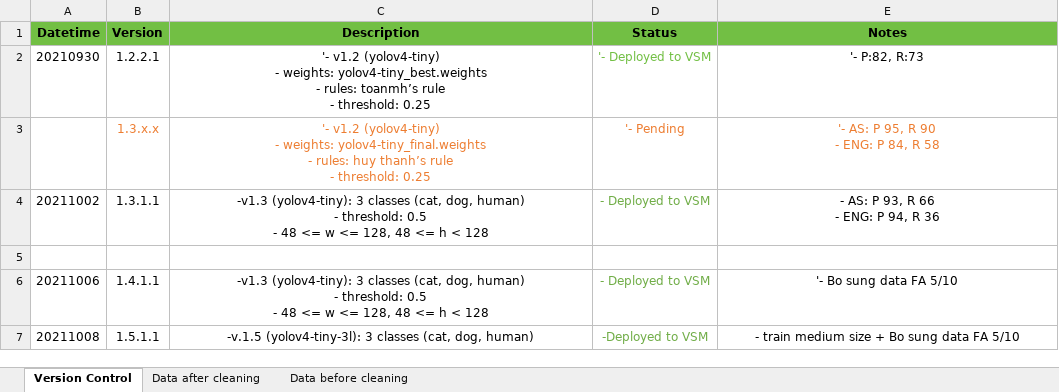
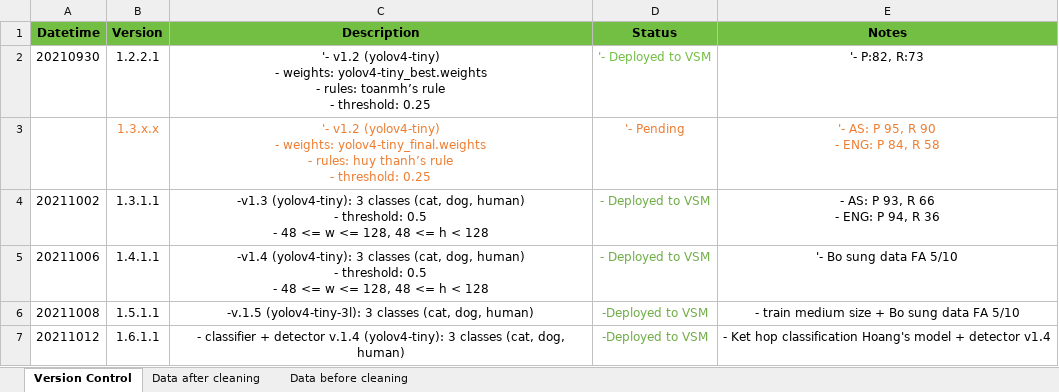
Before and after one commit to hoangminhtoan/pets_detection, an Excel workbook: G1/logs/Version_Control.xlsx, sheet Version Control, drawn as a sheet; values as stored, in another font and other column widths than the file's, no borders; removed rows and columns are numbered as before the commit, all else as after; the diff names each change by its address in the sheet, - before the commit and + after, or states it on an @@ line.

Commit message:
Update version model info

```diff
--- a/G1/logs/Version_Control.xlsx (sheet Version Control)
+++ b/G1/logs/Version_Control.xlsx (sheet Version Control)
-row 5: (empty)
-C5 (Description): -v1.3 (yolov4-tiny): 3…
+C5 (Description): -v1.4 (yolov4-tiny): 3…
+row 7: 20211012 | 1.6.1.1 | - classifier + detector v.1.4 (yolov4-tiny): 3 classes (cat, dog, human) | -Deployed to VSM | - Ket hop classification Hoang's model + detector v1.4
```
